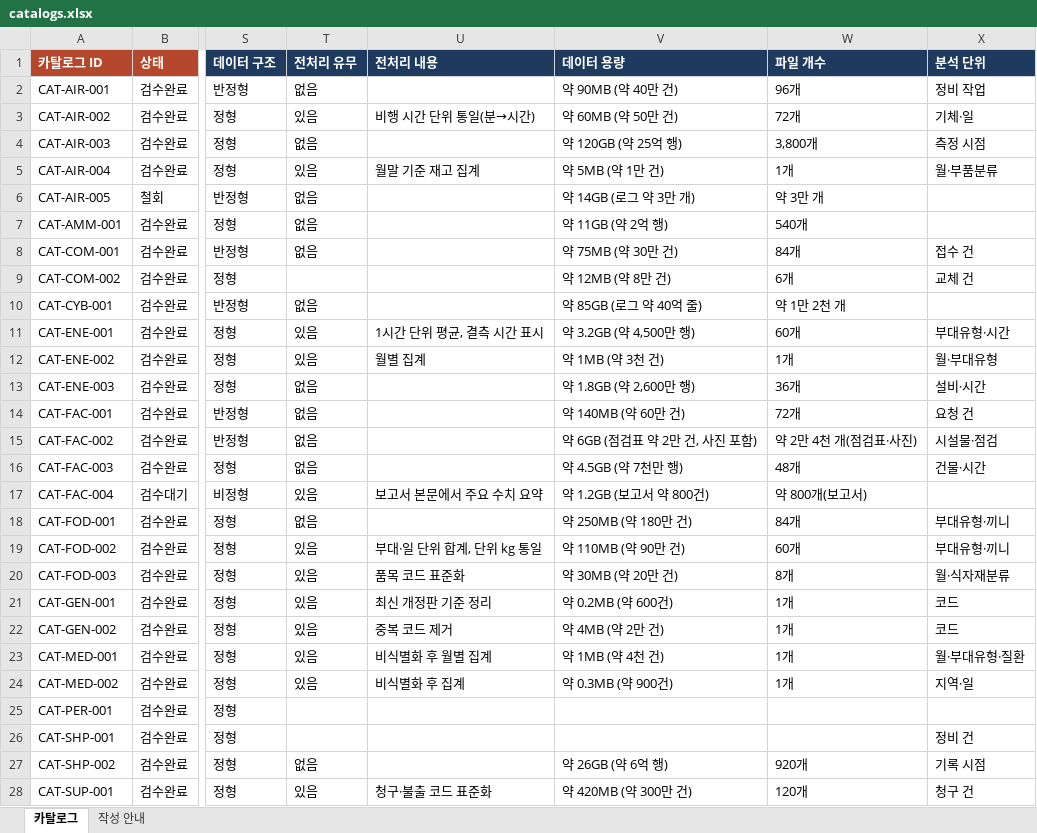
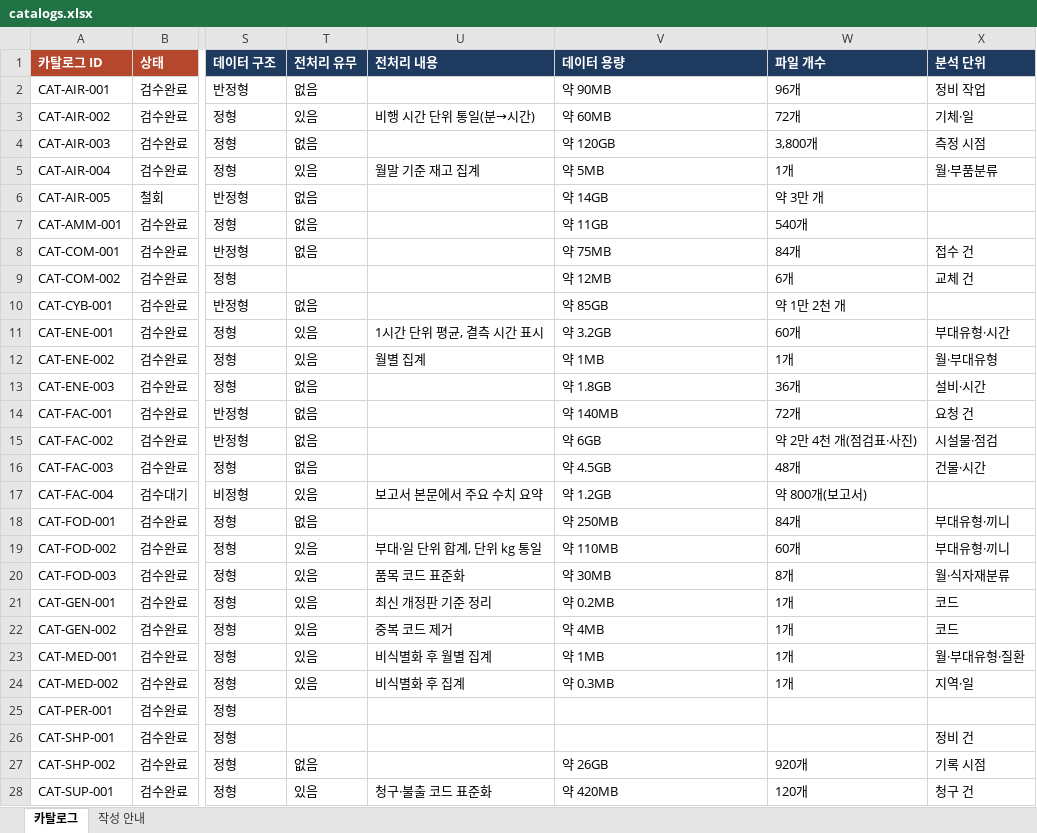
Before and after one commit to SORAKIM-code/sora, an Excel workbook: data/catalogs.xlsx, sheet 카탈로그, drawn as a sheet; only a part is shown, gaps mark what is left out; values as stored, in another font and other column widths than the file's, no borders; the diff covers the shown part only; the diff names each change by its address in the sheet, - before the commit and + after, or states it on an @@ line.

```diff
--- a/data/catalogs.xlsx (sheet 카탈로그)
+++ b/data/catalogs.xlsx (sheet 카탈로그)
-V2 (데이터 용량): 약 90MB (약 40만 건)
+V2 (데이터 용량): 약 90MB
-V3 (데이터 용량): 약 60MB (약 50만 건)
+V3 (데이터 용량): 약 60MB
-V4 (데이터 용량): 약 120GB (약 25억 행)
+V4 (데이터 용량): 약 120GB
-V5 (데이터 용량): 약 5MB (약 1만 건)
+V5 (데이터 용량): 약 5MB
-V6 (데이터 용량): 약 14GB (로그 약 3만 개)
+V6 (데이터 용량): 약 14GB
-V7 (데이터 용량): 약 11GB (약 2억 행)
+V7 (데이터 용량): 약 11GB
-V8 (데이터 용량): 약 75MB (약 30만 건)
+V8 (데이터 용량): 약 75MB
-V9 (데이터 용량): 약 12MB (약 8만 건)
+V9 (데이터 용량): 약 12MB
-V10 (데이터 용량): 약 85GB (로그 약 40억 줄)
+V10 (데이터 용량): 약 85GB
-V11 (데이터 용량): 약 3.2GB (약 4,500만 행)
+V11 (데이터 용량): 약 3.2GB
-V12 (데이터 용량): 약 1MB (약 3천 건)
+V12 (데이터 용량): 약 1MB
-V13 (데이터 용량): 약 1.8GB (약 2,600만 행)
+V13 (데이터 용량): 약 1.8GB
-V14 (데이터 용량): 약 140MB (약 60만 건)
+V14 (데이터 용량): 약 140MB
-V15 (데이터 용량): 약 6GB (점검표 약 2만 건, 사진 포함)
+V15 (데이터 용량): 약 6GB
-V16 (데이터 용량): 약 4.5GB (약 7천만 행)
+V16 (데이터 용량): 약 4.5GB
-V17 (데이터 용량): 약 1.2GB (보고서 약 800건)
+V17 (데이터 용량): 약 1.2GB
-V18 (데이터 용량): 약 250MB (약 180만 건)
+V18 (데이터 용량): 약 250MB
-V19 (데이터 용량): 약 110MB (약 90만 건)
+V19 (데이터 용량): 약 110MB
-V20 (데이터 용량): 약 30MB (약 20만 건)
+V20 (데이터 용량): 약 30MB
-V21 (데이터 용량): 약 0.2MB (약 600건)
+V21 (데이터 용량): 약 0.2MB
-V22 (데이터 용량): 약 4MB (약 2만 건)
+V22 (데이터 용량): 약 4MB
-V23 (데이터 용량): 약 1MB (약 4천 건)
+V23 (데이터 용량): 약 1MB
-V24 (데이터 용량): 약 0.3MB (약 900건)
+V24 (데이터 용량): 약 0.3MB
-V27 (데이터 용량): 약 26GB (약 6억 행)
+V27 (데이터 용량): 약 26GB
-V28 (데이터 용량): 약 420MB (약 300만 건)
+V28 (데이터 용량): 약 420MB
```
Also changed, not shown: 13 edited cells elsewhere in this sheet, sheet 작성 안내, 4 other files.
